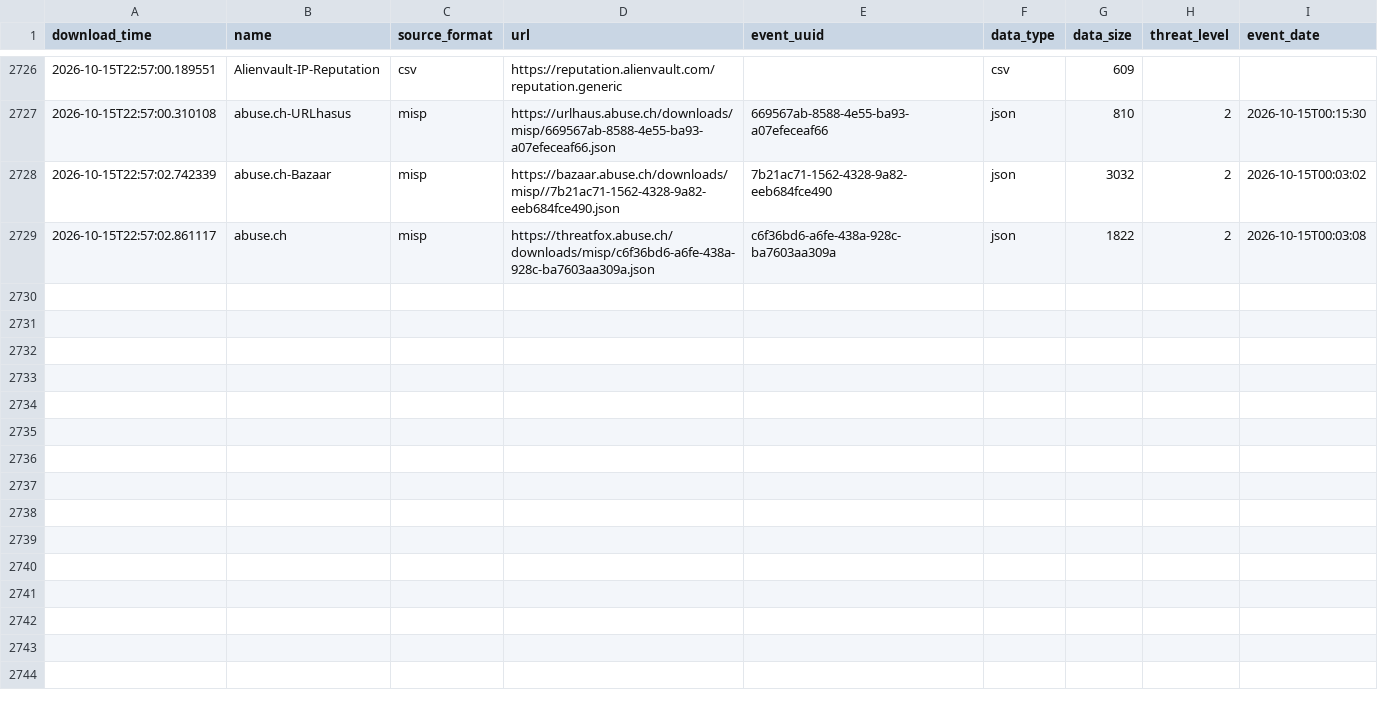
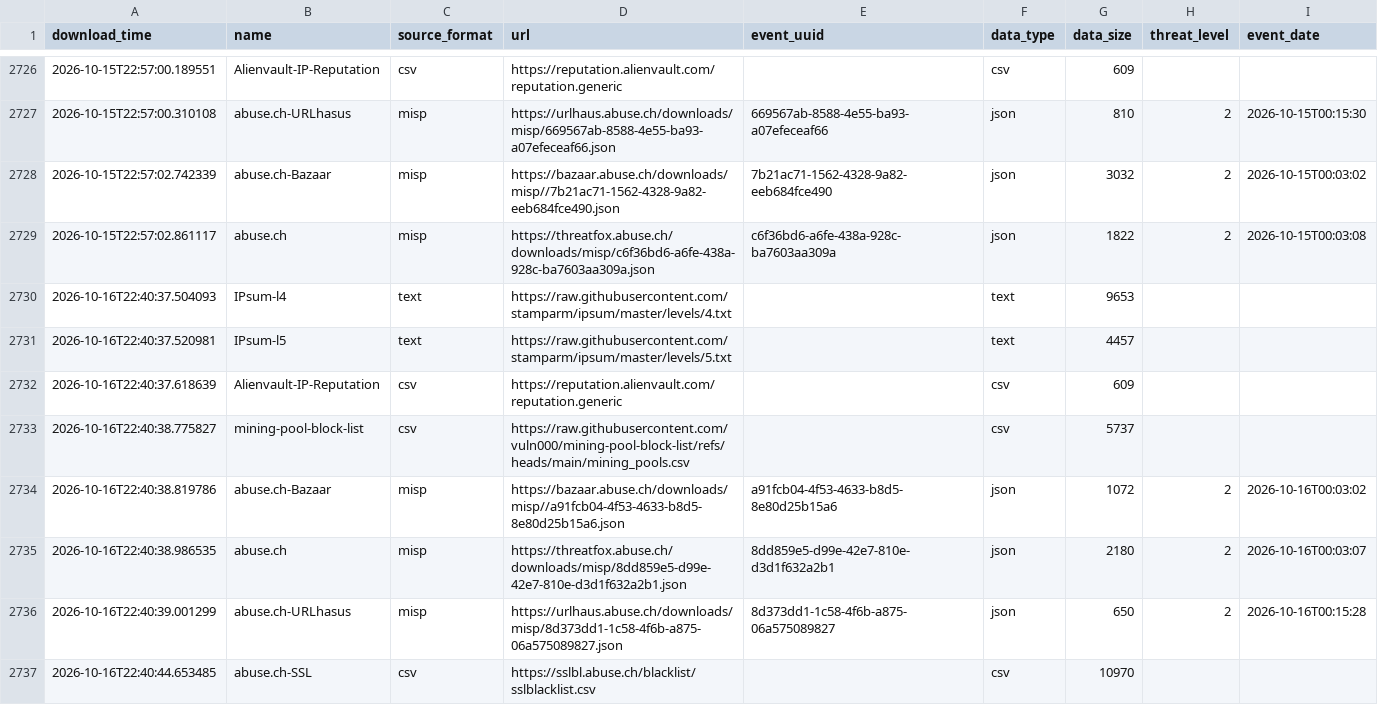
Before and after one commit to vuln000/FinalThreatFeed, a CSV file: output/describe_file.csv, drawn as a sheet; only a part is shown, gaps mark what is left out; the diff names each change by its address in the sheet, - before the commit and + after, or states it on an @@ line.

```diff
--- a/output/describe_file.csv
+++ b/output/describe_file.csv
+row 2730: 2026-10-16T22:40:37.504093 | IPsum-l4 | text | https://raw.githubusercontent.com/stamparm/ipsum/master/levels/4.txt |  | text | 9653
+row 2731: 2026-10-16T22:40:37.520981 | IPsum-l5 | text | https://raw.githubusercontent.com/stamparm/ipsum/master/levels/5.txt |  | text | 4457
+row 2732: 2026-10-16T22:40:37.618639 | Alienvault-IP-Reputation | csv | https://reputation.alienvault.com/reputation.generic |  | csv | 609
+row 2733: 2026-10-16T22:40:38.775827 | mining-pool-block-list | csv | https://raw.githubusercontent.com/vuln000/mining-pool-block-list/refs/heads/main/mining_pools.csv |  | csv | 5737
+row 2734: 2026-10-16T22:40:38.819786 | abuse.ch-Bazaar | misp | https://bazaar.abuse.ch/downloads/misp//a91fcb04-4f53-4633-b8d5-8e80d25b15a6.json | a91fcb04-4f53-4633-b8d5-8e80d25b15a6 | json | 1072 | 2 | 2026-10-16T00:03:02
+row 2735: 2026-10-16T22:40:38.986535 | abuse.ch | misp | https://threatfox.abuse.ch/downloads/misp/8dd859e5-d99e-42e7-810e-d3d1f632a2b1.json | 8dd859e5-d99e-42e7-810e-d3d1f632a2b1 | json | 2180 | 2 | 2026-10-16T00:03:07
+row 2736: 2026-10-16T22:40:39.001299 | abuse.ch-URLhasus | misp | https://urlhaus.abuse.ch/downloads/misp/8d373dd1-1c58-4f6b-a875-06a575089827.json | 8d373dd1-1c58-4f6b-a875-06a575089827 | json | 650 | 2 | 2026-10-16T00:15:28
+row 2737: 2026-10-16T22:40:44.653485 | abuse.ch-SSL | csv | https://sslbl.abuse.ch/blacklist/sslblacklist.csv |  | csv | 10970
```
Also changed, not shown: 3 other files.
